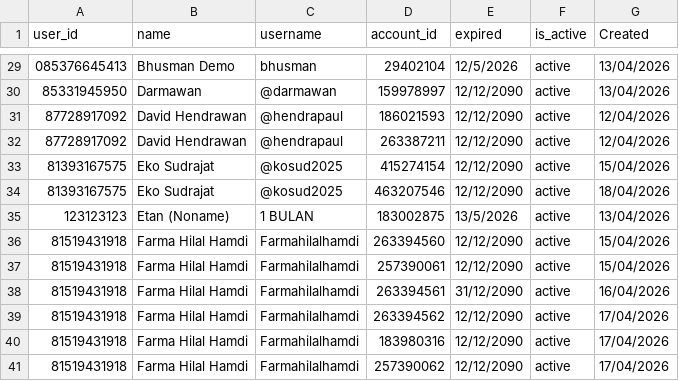
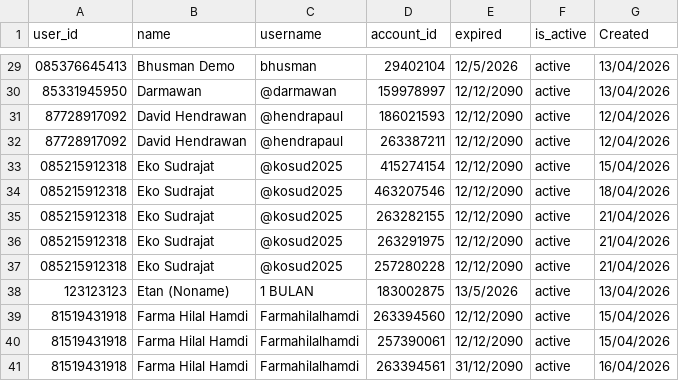
Before and after one commit to satriadwibagaskara/HedgePro-Licenses, a CSV file: HedgePro-Licenses.csv, drawn as a sheet; only a part is shown, gaps mark what is left out; the shorter side is filled out with more unchanged rows.

Commit message:
Update HedgePro-Licenses.csv

```diff
--- a/HedgePro-Licenses.csv
+++ b/HedgePro-Licenses.csv
@@ -32,4 +32,7 @@ user_id,name,username,account_id,expired,is_active,Created
 87728917092,David Hendrawan,@hendrapaul,263387211,12/12/2090,active,12/04/2026
-81393167575,Eko Sudrajat,@kosud2025,415274154,12/12/2090,active,15/04/2026
-81393167575,Eko Sudrajat,@kosud2025,463207546,12/12/2090,active,18/04/2026
+085215912318,Eko Sudrajat,@kosud2025,415274154,12/12/2090,active,15/04/2026
+085215912318,Eko Sudrajat,@kosud2025,463207546,12/12/2090,active,18/04/2026
+085215912318,Eko Sudrajat,@kosud2025,263282155,12/12/2090,active,21/04/2026
+085215912318,Eko Sudrajat,@kosud2025,263291975,12/12/2090,active,21/04/2026
+085215912318,Eko Sudrajat,@kosud2025,257280228,12/12/2090,active,21/04/2026
 123123123,Etan (Noname),1 BULAN,183002875,13/5/2026,active,13/04/2026
```
